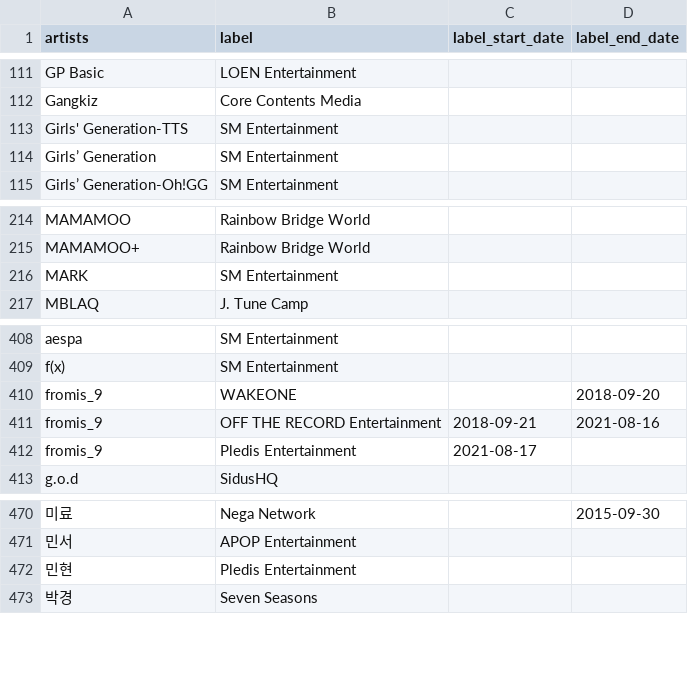
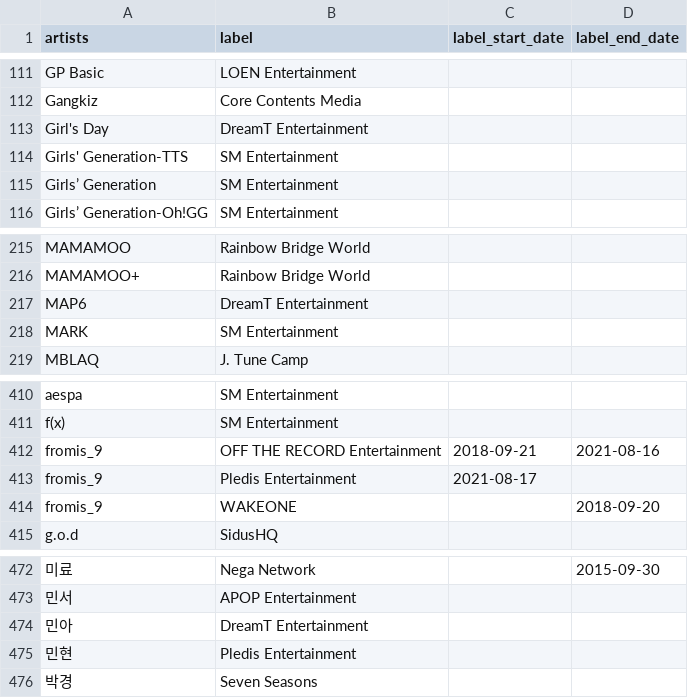
Before and after one commit to minigb/kpop-dataset, a CSV file: artist_list.csv, drawn as a sheet; only a part is shown, gaps mark what is left out; the diff names each change by its address in the sheet, - before the commit and + after, or states it on an @@ line.

```diff
--- a/artist_list.csv
+++ b/artist_list.csv
+row 113: Girl's Day | DreamT Entertainment
+row 217: MAP6 | DreamT Entertainment
@@ row 410 moved to row 414: fromis_9 @@
+row 474: 민아 | DreamT Entertainment
```
Also changed, not shown: 1 other file.
